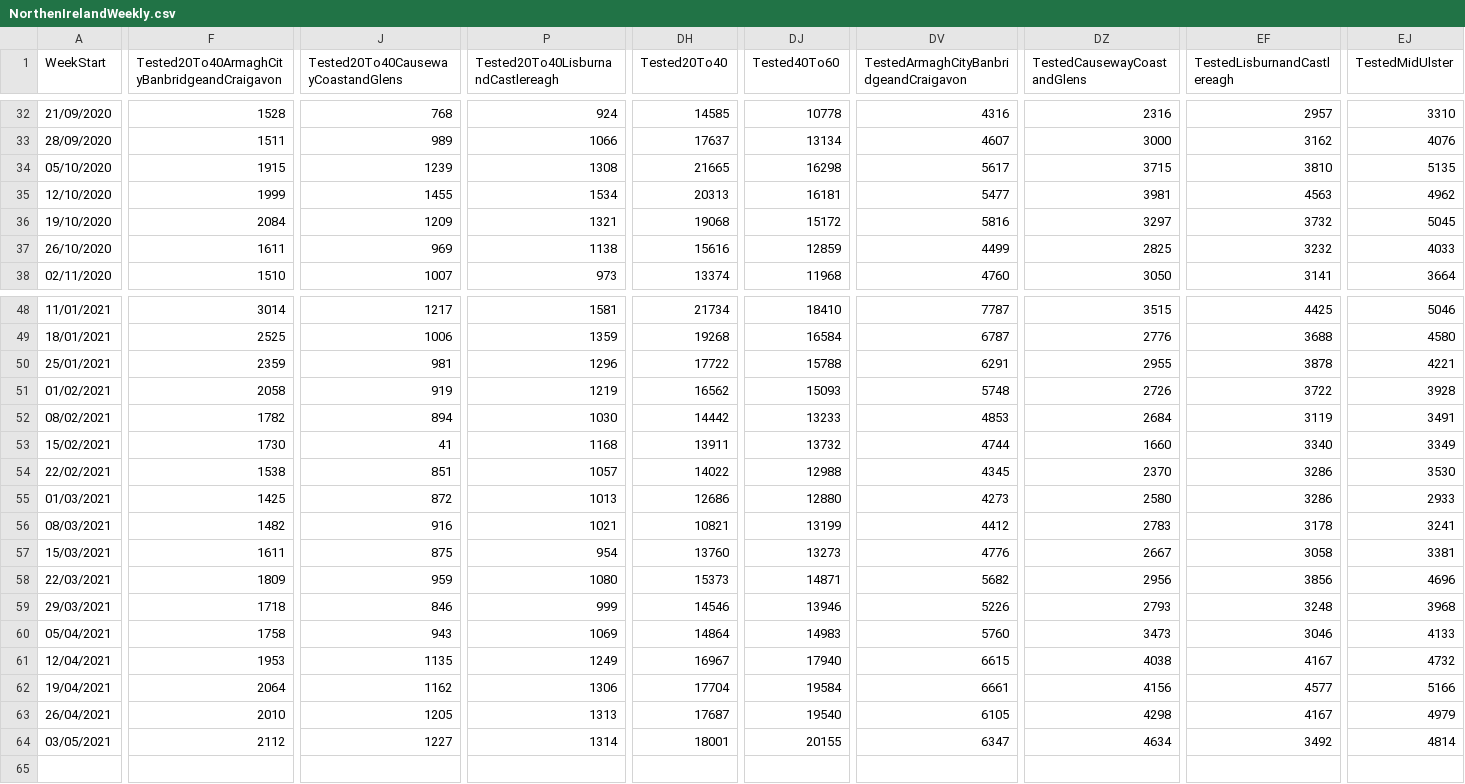
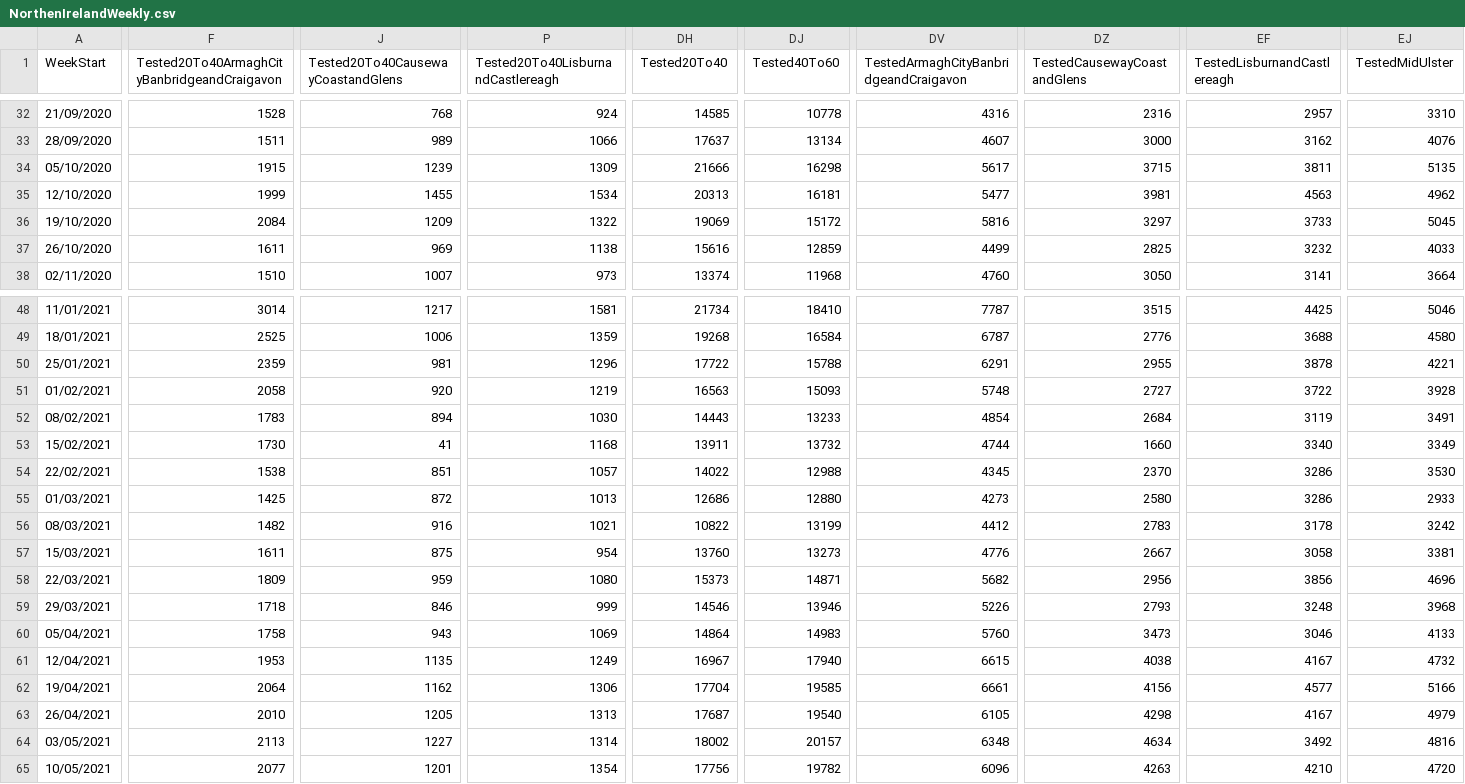
Before and after one commit to CatsAgainstCovid/IrelandCovidData, a CSV file: Outputs/NIDailyReports/NorthenIrelandWeekly.csv, drawn as a sheet; only a part is shown, gaps mark what is left out; rows hold the shown columns only; the diff covers the shown part only; the diff names each change by its address in the sheet, - before the commit and + after, or states it on an @@ line.

Commit message:
Update

```diff
--- a/Outputs/NIDailyReports/NorthenIrelandWeekly.csv
+++ b/Outputs/NIDailyReports/NorthenIrelandWeekly.csv
-P34: 1308
+P34: 1309
-DH34 (Tested20To40): 21665
+DH34 (Tested20To40): 21666
-EF34 (TestedLisburnandCastlereagh): 3810
+EF34 (TestedLisburnandCastlereagh): 3811
-P36: 1321
+P36: 1322
-DH36 (Tested20To40): 19068
+DH36 (Tested20To40): 19069
-EF36 (TestedLisburnandCastlereagh): 3732
+EF36 (TestedLisburnandCastlereagh): 3733
-J51: 919
+J51: 920
-DH51 (Tested20To40): 16562
+DH51 (Tested20To40): 16563
-DZ51 (TestedCausewayCoastandGlens): 2726
+DZ51 (TestedCausewayCoastandGlens): 2727
-F52: 1782
+F52: 1783
-DH52 (Tested20To40): 14442
+DH52 (Tested20To40): 14443
-DV52: 4853
+DV52: 4854
-DH56 (Tested20To40): 10821
+DH56 (Tested20To40): 10822
-EJ56 (TestedMidUlster): 3241
+EJ56 (TestedMidUlster): 3242
-DJ62 (Tested40To60): 19584
+DJ62 (Tested40To60): 19585
-F64: 2112
+F64: 2113
-DH64 (Tested20To40): 18001
+DH64 (Tested20To40): 18002
-DJ64 (Tested40To60): 20155
+DJ64 (Tested40To60): 20157
-DV64: 6347
+DV64: 6348
-EJ64 (TestedMidUlster): 4814
+EJ64 (TestedMidUlster): 4816
+row 65: 10/05/2021 | 2077 | 1201 | 1354 | 17756 | 19782 | 6096 | 4263 | 4210 | 4720
```
Also changed, not shown: 8 edited cells elsewhere in this file.
